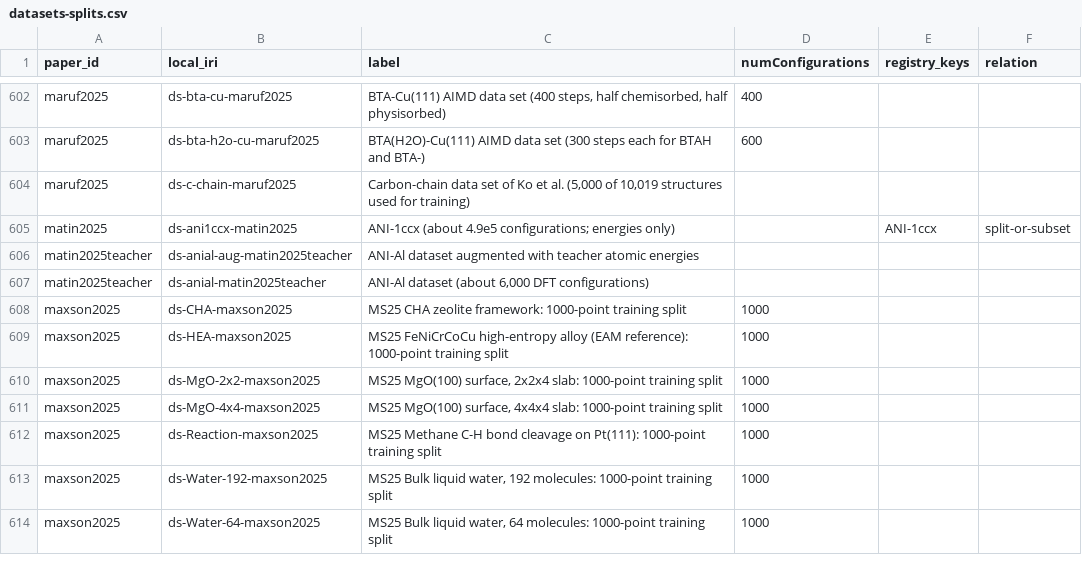
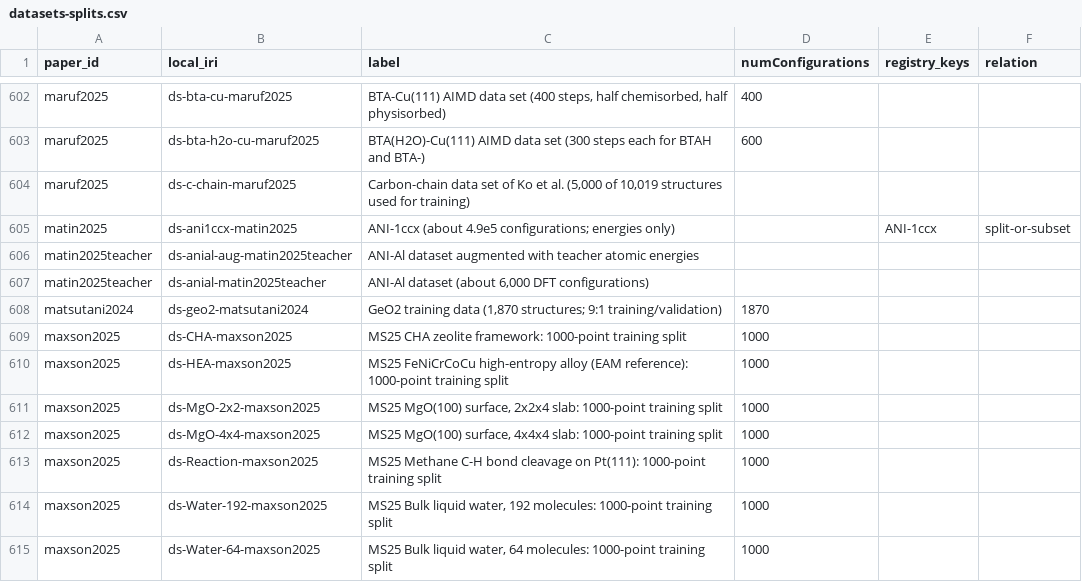
Before and after one commit to danielhz/mlips-ontology, a CSV file: artifacts/kg/datasets-splits.csv, drawn as a sheet; only a part is shown, gaps mark what is left out; the diff names each change by its address in the sheet, - before the commit and + after, or states it on an @@ line.

```diff
--- a/artifacts/kg/datasets-splits.csv
+++ b/artifacts/kg/datasets-splits.csv
+row 608: matsutani2024 | ds-geo2-matsutani2024 | GeO2 training data (1,870 structures; 9:1 training/validation) | 1870
```
Also changed, not shown: artifacts/kg/population-log.csv, 6 other files.
